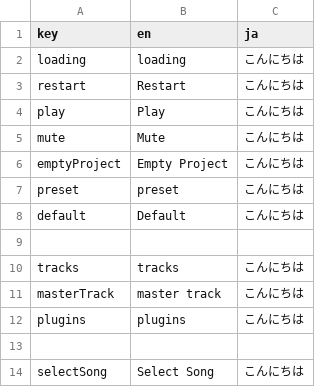
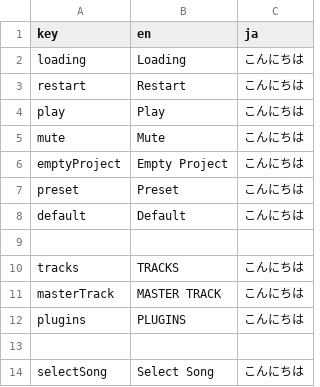
Before and after one commit to Brotherta/wam-studio, a CSV file: public/languages.csv, drawn as a sheet; only a part is shown.

```diff
--- a/public/languages.csv
+++ b/public/languages.csv
@@ -1,3 +1,3 @@
 key,en,ja
-loading,loading,こんにちは
+loading,Loading,こんにちは
 restart,Restart,こんにちは
@@ -6,8 +6,8 @@ mute,Mute,こんにちは
 emptyProject,"Empty Project",こんにちは
-preset,preset,こんにちは
+preset,Preset,こんにちは
 default,Default,こんにちは
 
-tracks,tracks,こんにちは
-masterTrack,"master track",こんにちは
-plugins,plugins,こんにちは
+tracks,TRACKS,こんにちは
+masterTrack,"MASTER TRACK",こんにちは
+plugins,PLUGINS,こんにちは
 
```
Also changed, not shown: 5 other files.
